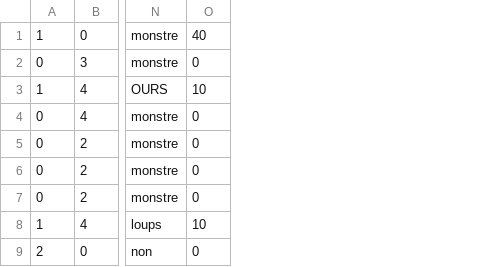
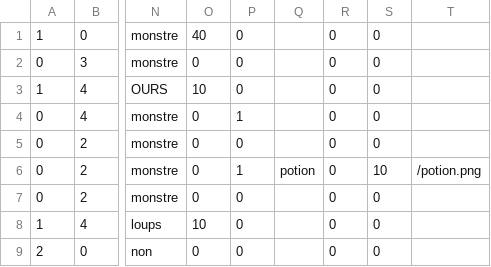
Before and after one commit to Laurie-S/Wifibot, a CSV file: Situation.csv, drawn as a sheet; only a part is shown, gaps mark what is left out; the diff names each change by its address in the sheet, - before the commit and + after, or states it on an @@ line.

```diff
--- a/Situation.csv
+++ b/Situation.csv
+column P, rows 1-9: 0 | 0 | 0 | 1 | 0 | 1 | 0 | 0 | 0
+column Q, row 6: potion
+column R, rows 1-9: all 0
+column S, rows 1-9: 0 | 0 | 0 | 0 | 0 | 10 | 0 | 0 | 0
+column T, row 6: /potion.png
```
Also changed, not shown: 7 other files.
